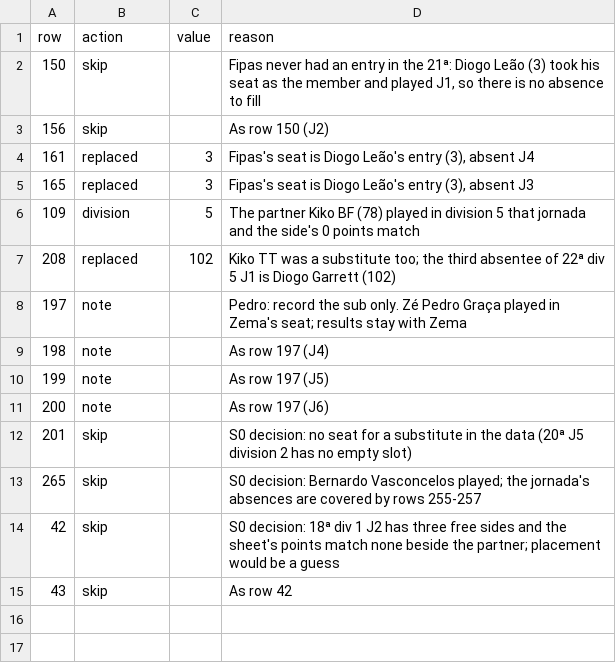
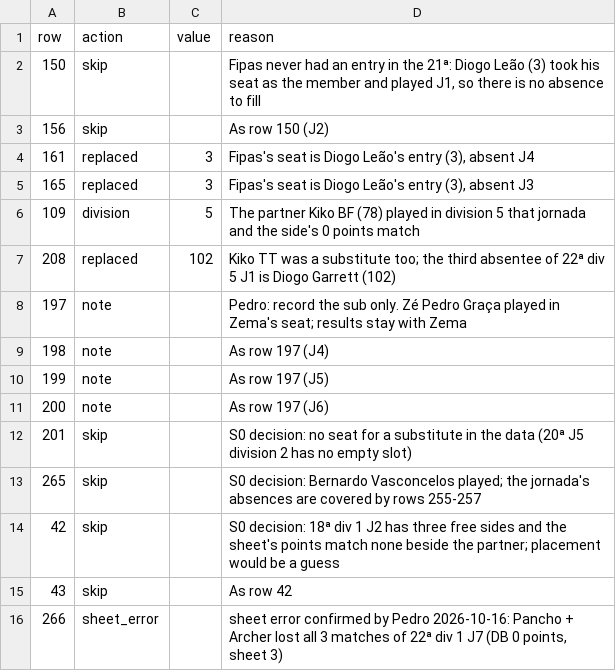
Before and after one commit to pedropacheco95/padelleague, a CSV file: docs/v2/subs_row_decisions.csv, drawn as a sheet; the diff names each change by its address in the sheet, - before the commit and + after, or states it on an @@ line.

Commit message:
SUBS_ row 266: sheet error confirmed by Pedro (decision sheet_error -> audit points_note instead of points_mismatch)

```diff
--- a/docs/v2/subs_row_decisions.csv
+++ b/docs/v2/subs_row_decisions.csv
+row 16: 266 | sheet_error |  | sheet error confirmed by Pedro 2026-10-16: Pancho + Archer lost all 3 matches of 22ª div 1 J7 (DB 0 points, sheet 3)
```
Also changed, not shown: 3 other files.
